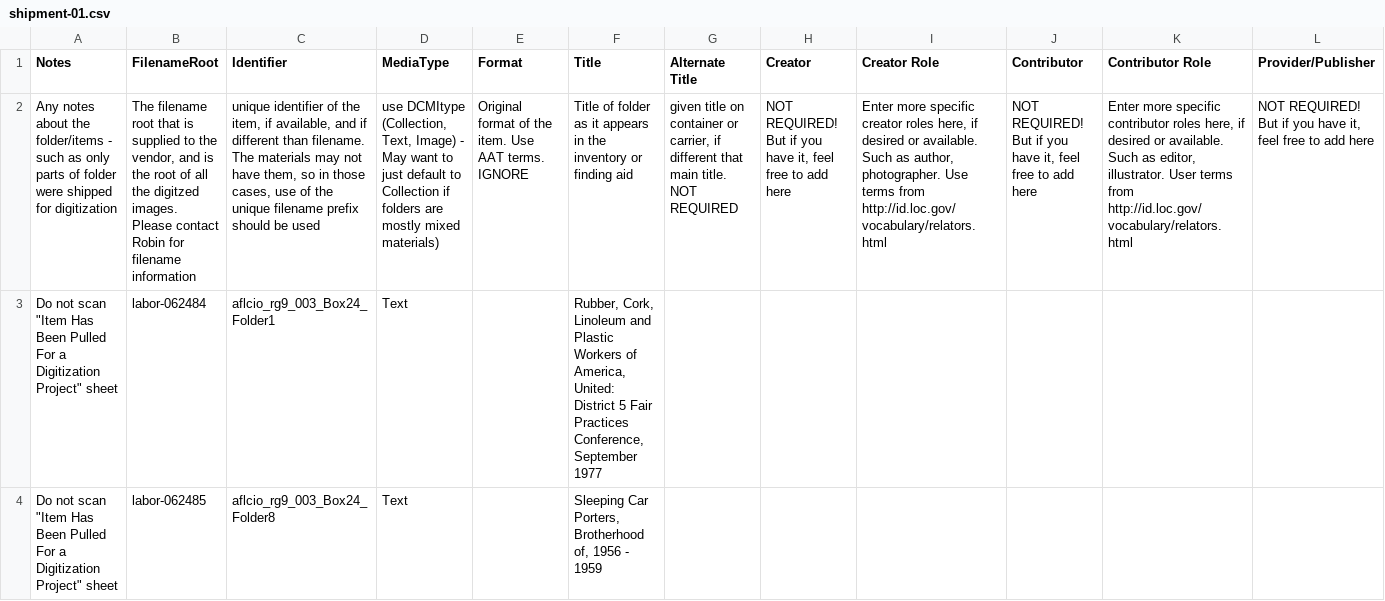
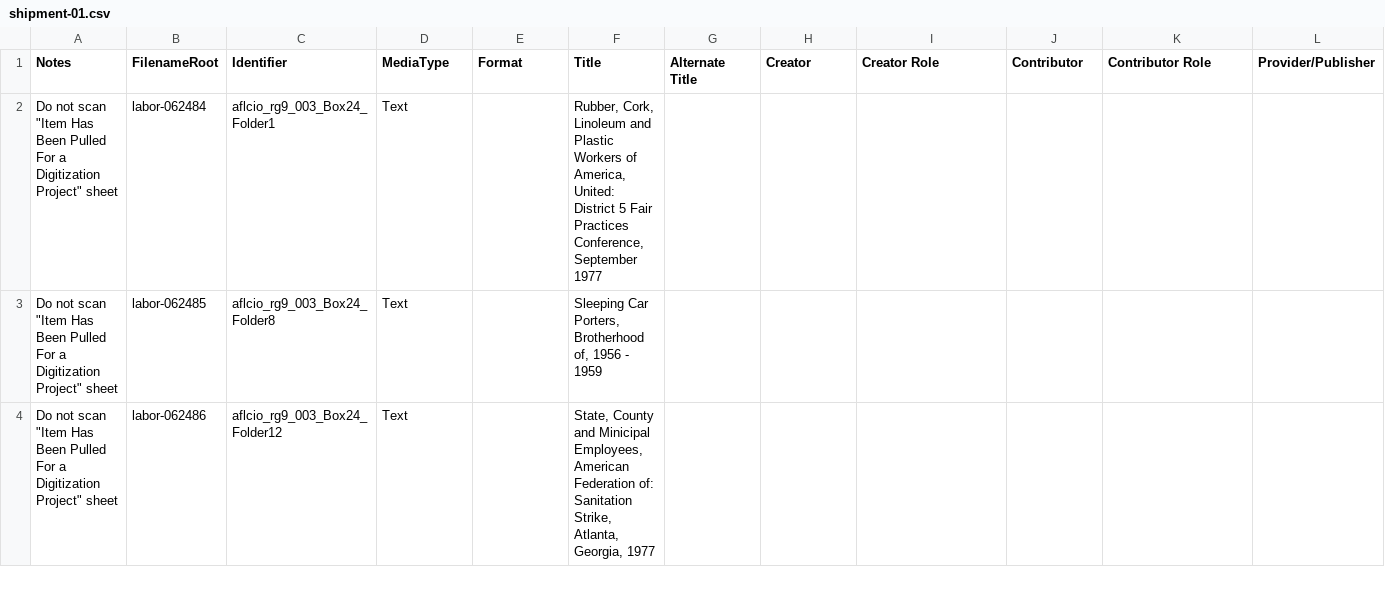
Before and after one commit to umd-mith/aadhum-data, a CSV file: selection/shipment-01.csv, drawn as a sheet; only a part is shown; the shorter side is filled out with more unchanged rows; rows hold the shown columns only; the diff names each change by its address in the sheet, - before the commit and + after, or states it on an @@ line.

```diff
--- a/selection/shipment-01.csv
+++ b/selection/shipment-01.csv
-row 2: Any notes about the folder/items - such as only parts of folder were shipped for digitization | The filename root that is supplied to the vendor, and is the root of all the digitzed images. Please contact Robin for filename information | unique identifier of the item, if available, and if different than filename. The materials may not have them, so in those cases, use of the unique filename prefix should be used | use DCMItype (Collection, Text, Image) - May want to just default to Collection if folders are mostly mixed materials) | Original format of the item. Use AAT terms. IGNORE | Title of folder as it appears in the inventory or finding aid | given title on container or carrier, if different that main title. NOT REQUIRED | NOT REQUIRED! But if you have it, feel free to add here | Enter more specific creator roles here, if desired or available. Such as author, photographer. Use terms from http://id.loc.gov/vocabulary/relators.html | NOT REQUIRED! But if you have it, feel free to add here | Enter more specific contributor roles here, if desired or available. Such as editor, illustrator. User terms from http://id.loc.gov/vocabulary/relators.html | NOT REQUIRED! But if you have it, feel free to add here
```
Also changed, not shown: 5 other files.
